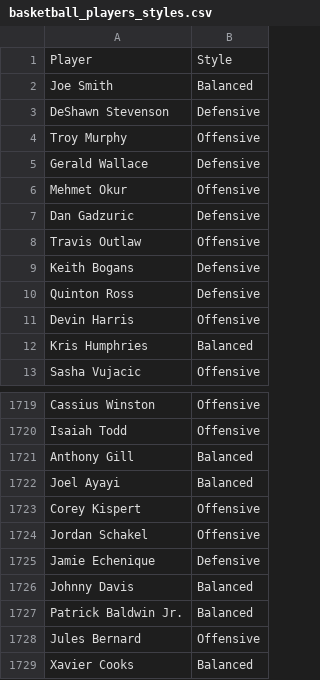
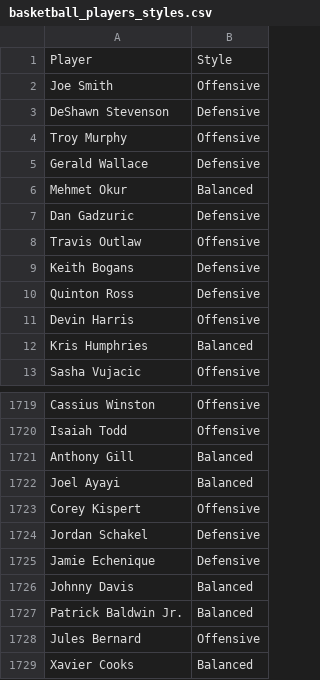
Before and after one commit to mjcarnaje/intelligent-systems, a CSV file: data/basketball_players_styles.csv, drawn as a sheet; only a part is shown, gaps mark what is left out.

```diff
--- a/data/basketball_players_styles.csv
+++ b/data/basketball_players_styles.csv
@@ -1,3 +1,3 @@
 Player,Style
-Joe Smith,Balanced
+Joe Smith,Offensive
 DeShawn Stevenson,Defensive
@@ -5,3 +5,3 @@ Troy Murphy,Offensive
 Gerald Wallace,Defensive
-Mehmet Okur,Offensive
+Mehmet Okur,Balanced
 Dan Gadzuric,Defensive
@@ -1723,3 +1723,3 @@ Joel Ayayi,Balanced
 Corey Kispert,Offensive
-Jordan Schakel,Offensive
+Jordan Schakel,Defensive
 Jamie Echenique,Defensive
```
Also changed, not shown: 7 other files.
